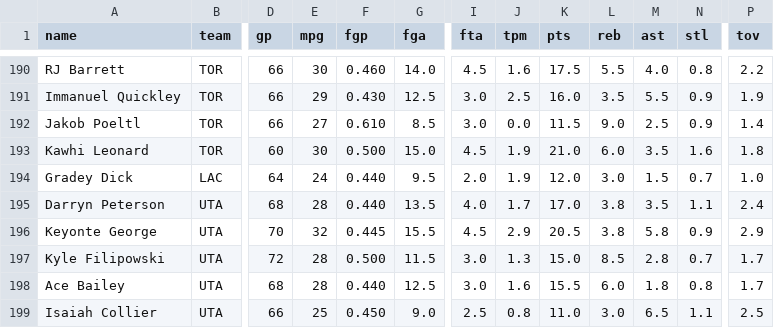
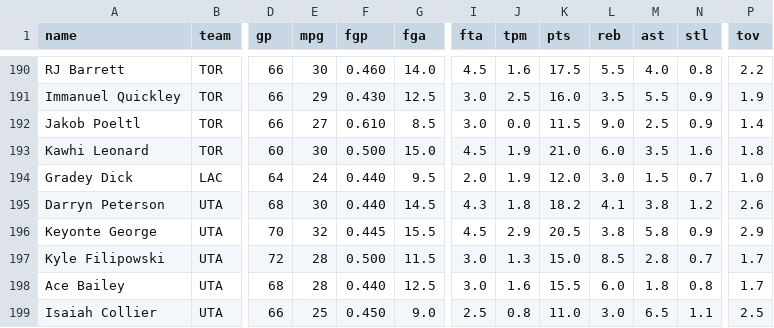
Before and after one commit to nic095layson/fantasy-basketball-2026-27, a CSV file: report/projections-2026-27.csv, drawn as a sheet; only a part is shown, gaps mark what is left out; the diff covers the shown part only; the diff names each change by its address in the sheet, - before the commit and + after, or states it on an @@ line.

```diff
--- a/report/projections-2026-27.csv
+++ b/report/projections-2026-27.csv
-E195 (mpg): 28
+E195 (mpg): 30
-G195 (fga): 13.5
+G195 (fga): 14.5
-I195 (fta): 4.0
+I195 (fta): 4.3
-J195 (tpm): 1.7
+J195 (tpm): 1.8
-K195 (pts): 17.0
+K195 (pts): 18.2
-L195 (reb): 3.8
+L195 (reb): 4.1
-M195 (ast): 3.5
+M195 (ast): 3.8
-N195 (stl): 1.1
+N195 (stl): 1.2
-P195 (tov): 2.4
+P195 (tov): 2.6
```
Also changed, not shown: 37 edited cells elsewhere in this file, report/market/provenance.csv, 4 other files.
